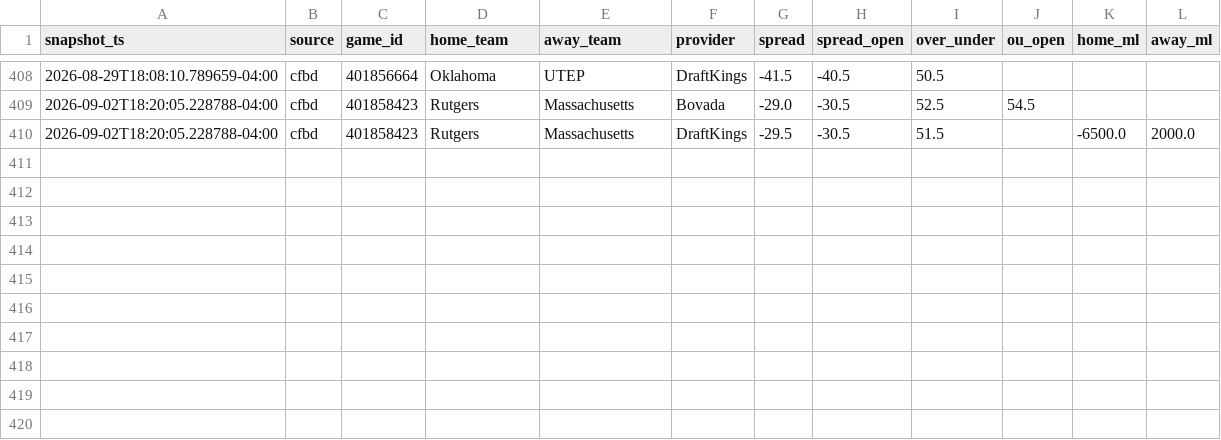
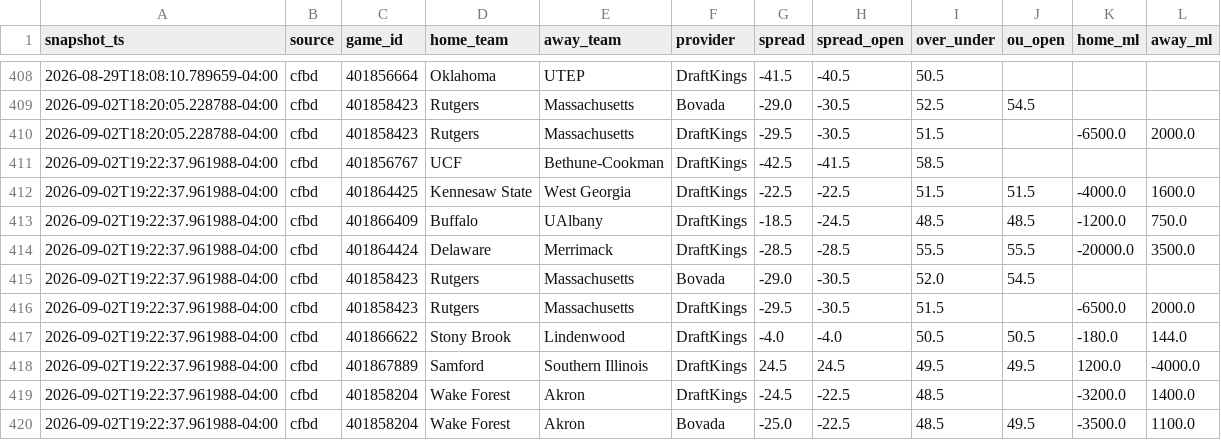
Before and after one commit to vladk-III/College-Football, a CSV file: data/odds_snapshots.csv, drawn as a sheet; only a part is shown, gaps mark what is left out; the diff names each change by its address in the sheet, - before the commit and + after, or states it on an @@ line.

```diff
--- a/data/odds_snapshots.csv
+++ b/data/odds_snapshots.csv
+row 411: 2026-09-02T19:22:37.961988-04:00 | cfbd | 401856767 | UCF | Bethune-Cookman | DraftKings | -42.5 | -41.5 | 58.5
+row 412: 2026-09-02T19:22:37.961988-04:00 | cfbd | 401864425 | Kennesaw State | West Georgia | DraftKings | -22.5 | -22.5 | 51.5 | 51.5 | -4000.0 | 1600.0
+row 413: 2026-09-02T19:22:37.961988-04:00 | cfbd | 401866409 | Buffalo | UAlbany | DraftKings | -18.5 | -24.5 | 48.5 | 48.5 | -1200.0 | 750.0
+row 414: 2026-09-02T19:22:37.961988-04:00 | cfbd | 401864424 | Delaware | Merrimack | DraftKings | -28.5 | -28.5 | 55.5 | 55.5 | -20000.0 | 3500.0
+row 415: 2026-09-02T19:22:37.961988-04:00 | cfbd | 401858423 | Rutgers | Massachusetts | Bovada | -29.0 | -30.5 | 52.0 | 54.5
+row 416: 2026-09-02T19:22:37.961988-04:00 | cfbd | 401858423 | Rutgers | Massachusetts | DraftKings | -29.5 | -30.5 | 51.5 |  | -6500.0 | 2000.0
+row 417: 2026-09-02T19:22:37.961988-04:00 | cfbd | 401866622 | Stony Brook | Lindenwood | DraftKings | -4.0 | -4.0 | 50.5 | 50.5 | -180.0 | 144.0
+row 418: 2026-09-02T19:22:37.961988-04:00 | cfbd | 401867889 | Samford | Southern Illinois | DraftKings | 24.5 | 24.5 | 49.5 | 49.5 | 1200.0 | -4000.0
+row 419: 2026-09-02T19:22:37.961988-04:00 | cfbd | 401858204 | Wake Forest | Akron | DraftKings | -24.5 | -22.5 | 48.5 |  | -3200.0 | 1400.0
+row 420: 2026-09-02T19:22:37.961988-04:00 | cfbd | 401858204 | Wake Forest | Akron | Bovada | -25.0 | -22.5 | 48.5 | 49.5 | -3500.0 | 1100.0
```
Also changed, not shown: data/weather.csv.
